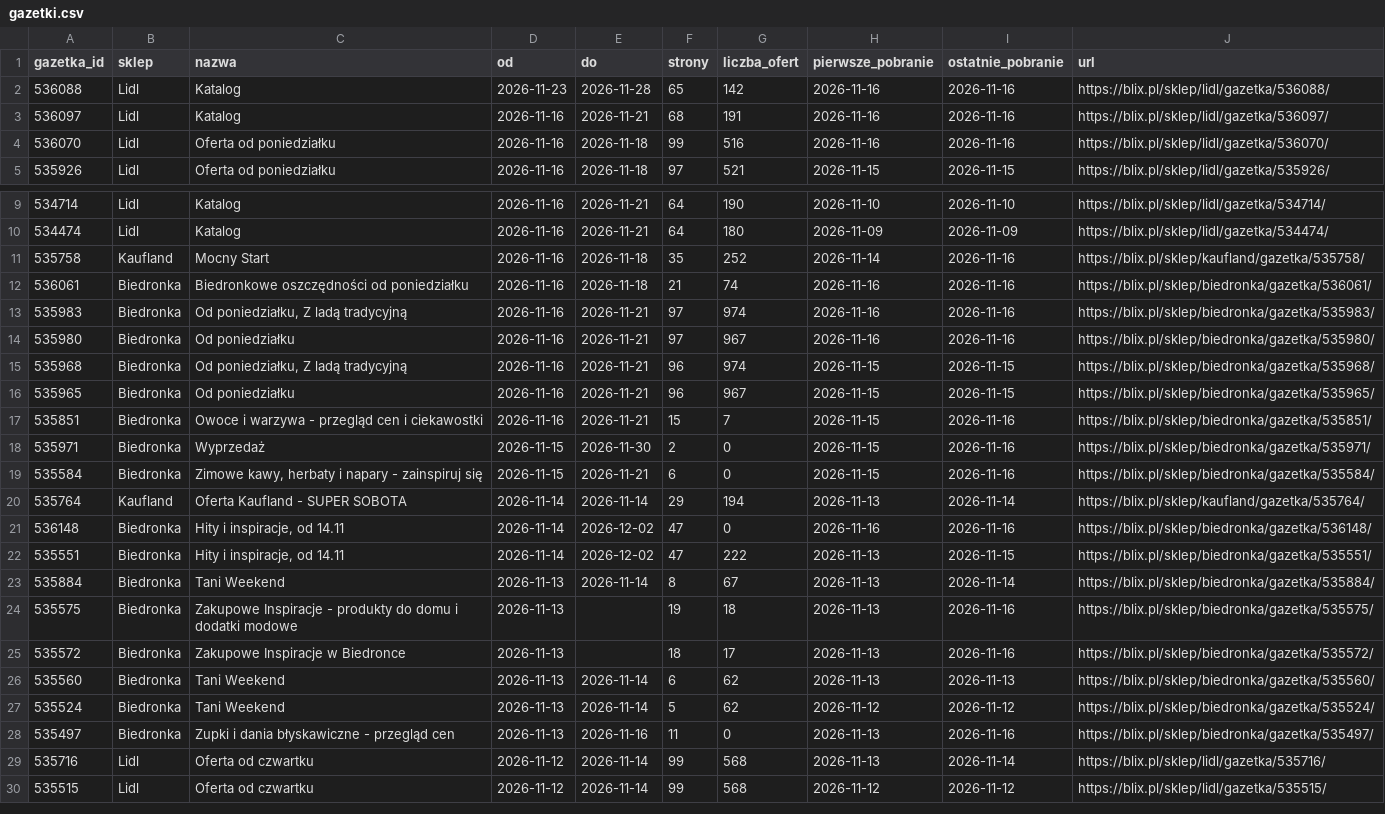
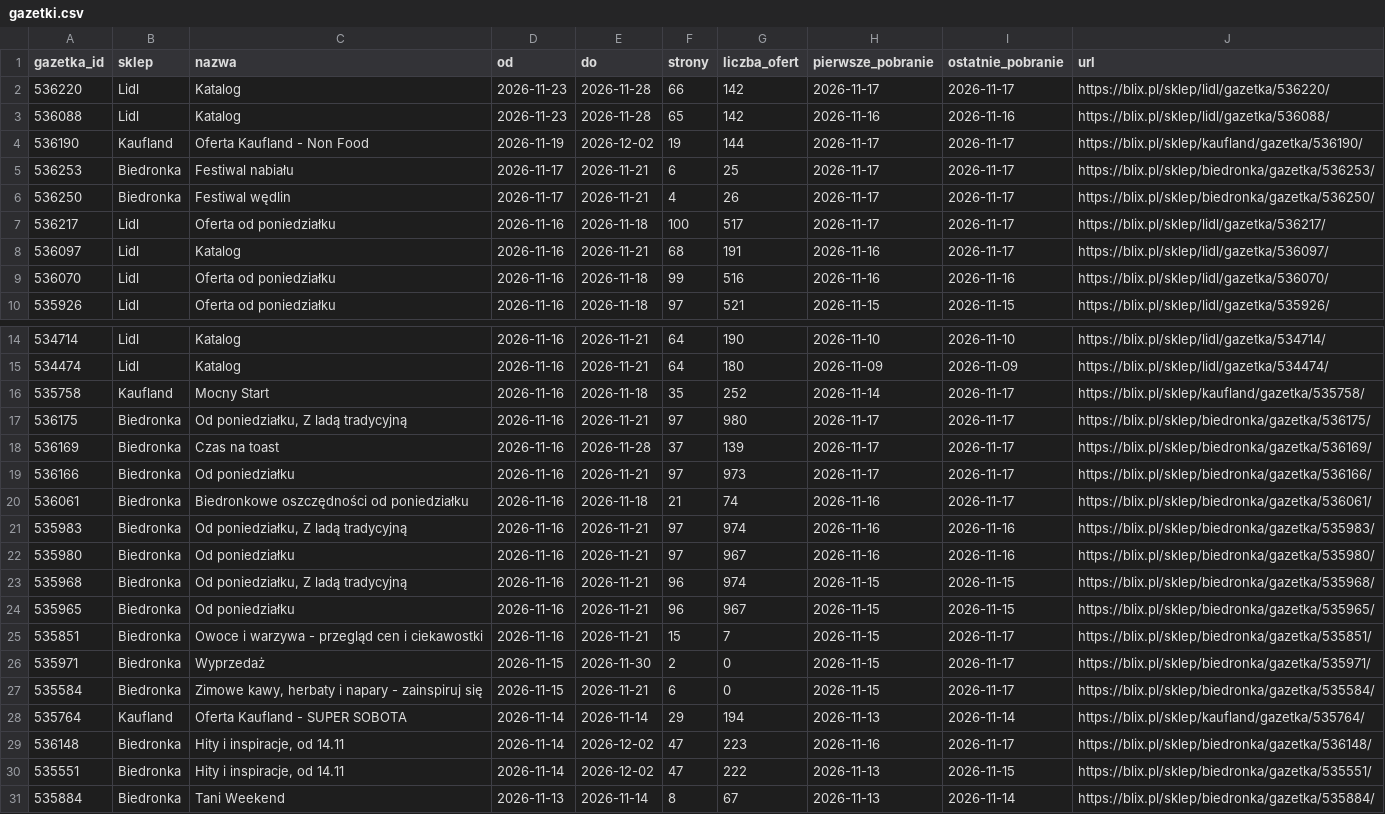
Before and after one commit to LivingMummy/gazetki, a CSV file: data/gazetki.csv, drawn as a sheet; only a part is shown, gaps mark what is left out; the shorter side is filled out with more unchanged rows; the diff covers the shown part only.

```diff
--- a/data/gazetki.csv
+++ b/data/gazetki.csv
@@ -1,4 +1,9 @@
 gazetka_id,sklep,nazwa,od,do,strony,liczba_ofert,pierwsze_pobranie,ostatnie_pobranie,url
+536220,Lidl,Katalog,2026-11-23,2026-11-28,66,142,2026-11-17,2026-11-17,https://blix.pl/sklep/lidl/gazetka/536220/
 536088,Lidl,Katalog,2026-11-23,2026-11-28,65,142,2026-11-16,2026-11-16,https://blix.pl/sklep/lidl/gazetka/536088/
-536097,Lidl,Katalog,2026-11-16,2026-11-21,68,191,2026-11-16,2026-11-16,https://blix.pl/sklep/lidl/gazetka/536097/
+536190,Kaufland,Oferta Kaufland - Non Food,2026-11-19,2026-12-02,19,144,2026-11-17,2026-11-17,https://blix.pl/sklep/kaufland/gazetka/536190/
+536253,Biedronka,Festiwal nabiału,2026-11-17,2026-11-21,6,25,2026-11-17,2026-11-17,https://blix.pl/sklep/biedronka/gazetka/536253/
+536250,Biedronka,Festiwal wędlin,2026-11-17,2026-11-21,4,26,2026-11-17,2026-11-17,https://blix.pl/sklep/biedronka/gazetka/536250/
+536217,Lidl,Oferta od poniedziałku,2026-11-16,2026-11-18,100,517,2026-11-17,2026-11-17,https://blix.pl/sklep/lidl/gazetka/536217/
+536097,Lidl,Katalog,2026-11-16,2026-11-21,68,191,2026-11-16,2026-11-17,https://blix.pl/sklep/lidl/gazetka/536097/
 536070,Lidl,Oferta od poniedziałku,2026-11-16,2026-11-18,99,516,2026-11-16,2026-11-16,https://blix.pl/sklep/lidl/gazetka/536070/
@@ -10,4 +15,7 @@ gazetka_id,sklep,nazwa,od,do,strony,liczba_ofert,pierwsze_pobranie,ostatnie_pobr
 534474,Lidl,Katalog,2026-11-16,2026-11-21,64,180,2026-11-09,2026-11-09,https://blix.pl/sklep/lidl/gazetka/534474/
-535758,Kaufland,Mocny Start,2026-11-16,2026-11-18,35,252,2026-11-14,2026-11-16,https://blix.pl/sklep/kaufland/gazetka/535758/
-536061,Biedronka,Biedronkowe oszczędności od poniedziałku,2026-11-16,2026-11-18,21,74,2026-11-16,2026-11-16,https://blix.pl/sklep/biedronka/gazetka/536061/
+535758,Kaufland,Mocny Start,2026-11-16,2026-11-18,35,252,2026-11-14,2026-11-17,https://blix.pl/sklep/kaufland/gazetka/535758/
+536175,Biedronka,"Od poniedziałku, Z ladą tradycyjną",2026-11-16,2026-11-21,97,980,2026-11-17,2026-11-17,https://blix.pl/sklep/biedronka/gazetka/536175/
+536169,Biedronka,Czas na toast,2026-11-16,2026-11-28,37,139,2026-11-17,2026-11-17,https://blix.pl/sklep/biedronka/gazetka/536169/
+536166,Biedronka,Od poniedziałku,2026-11-16,2026-11-21,97,973,2026-11-17,2026-11-17,https://blix.pl/sklep/biedronka/gazetka/536166/
+536061,Biedronka,Biedronkowe oszczędności od poniedziałku,2026-11-16,2026-11-18,21,74,2026-11-16,2026-11-17,https://blix.pl/sklep/biedronka/gazetka/536061/
 535983,Biedronka,"Od poniedziałku, Z ladą tradycyjną",2026-11-16,2026-11-21,97,974,2026-11-16,2026-11-16,https://blix.pl/sklep/biedronka/gazetka/535983/
@@ -16,7 +24,7 @@ gazetka_id,sklep,nazwa,od,do,strony,liczba_ofert,pierwsze_pobranie,ostatnie_pobr
 535965,Biedronka,Od poniedziałku,2026-11-16,2026-11-21,96,967,2026-11-15,2026-11-15,https://blix.pl/sklep/biedronka/gazetka/535965/
-535851,Biedronka,Owoce i warzywa - przegląd cen i ciekawostki,2026-11-16,2026-11-21,15,7,2026-11-15,2026-11-16,https://blix.pl/sklep/biedronka/gazetka/535851/
-535971,Biedronka,Wyprzedaż,2026-11-15,2026-11-30,2,0,2026-11-15,2026-11-16,https://blix.pl/sklep/biedronka/gazetka/535971/
-535584,Biedronka,"Zimowe kawy, herbaty i napary - zainspiruj się",2026-11-15,2026-11-21,6,0,2026-11-15,2026-11-16,https://blix.pl/sklep/biedronka/gazetka/535584/
+535851,Biedronka,Owoce i warzywa - przegląd cen i ciekawostki,2026-11-16,2026-11-21,15,7,2026-11-15,2026-11-17,https://blix.pl/sklep/biedronka/gazetka/535851/
+535971,Biedronka,Wyprzedaż,2026-11-15,2026-11-30,2,0,2026-11-15,2026-11-17,https://blix.pl/sklep/biedronka/gazetka/535971/
+535584,Biedronka,"Zimowe kawy, herbaty i napary - zainspiruj się",2026-11-15,2026-11-21,6,0,2026-11-15,2026-11-17,https://blix.pl/sklep/biedronka/gazetka/535584/
 535764,Kaufland,Oferta Kaufland - SUPER SOBOTA,2026-11-14,2026-11-14,29,194,2026-11-13,2026-11-14,https://blix.pl/sklep/kaufland/gazetka/535764/
-536148,Biedronka,"Hity i inspiracje, od 14.11",2026-11-14,2026-12-02,47,0,2026-11-16,2026-11-16,https://blix.pl/sklep/biedronka/gazetka/536148/
+536148,Biedronka,"Hity i inspiracje, od 14.11",2026-11-14,2026-12-02,47,223,2026-11-16,2026-11-17,https://blix.pl/sklep/biedronka/gazetka/536148/
 535551,Biedronka,"Hity i inspiracje, od 14.11",2026-11-14,2026-12-02,47,222,2026-11-13,2026-11-15,https://blix.pl/sklep/biedronka/gazetka/535551/
```
Also changed, not shown: 1 added row and 21 edited cells elsewhere in this file, 1 other file.
